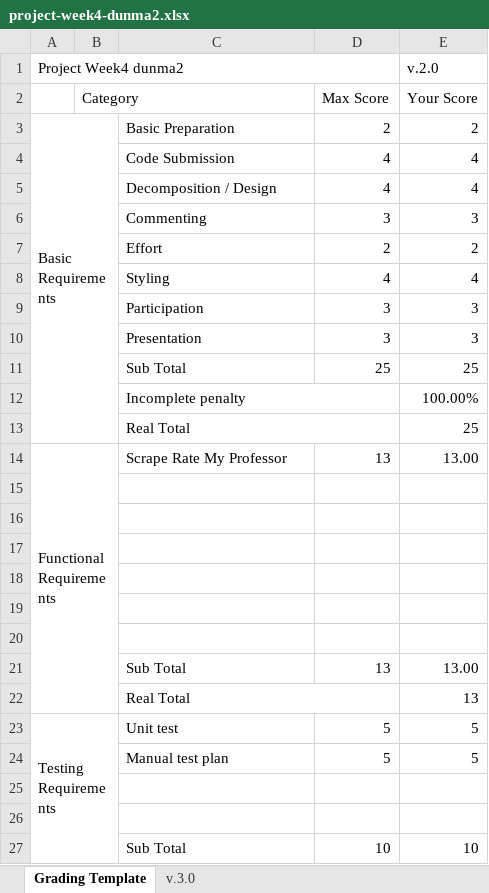
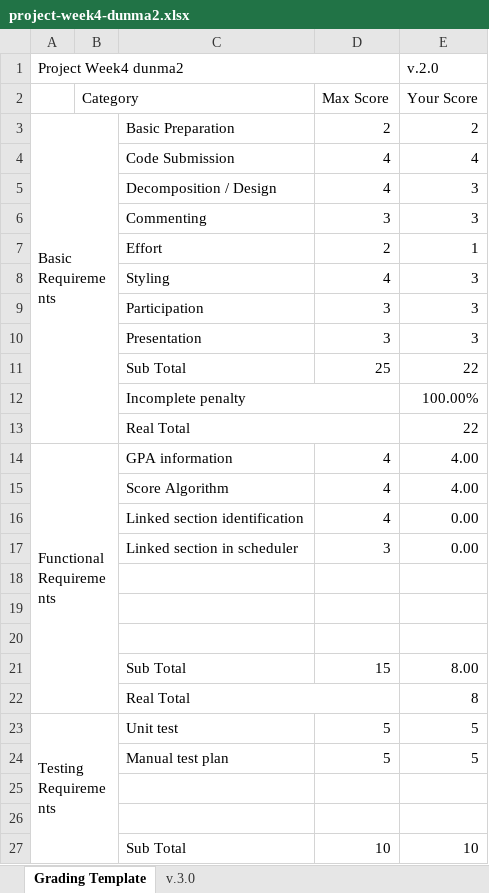
Before and after one commit to madun1999/uiuc-course-scheduler, an Excel workbook: scoring spreadsheets/project-week4-dunma2.xlsx, sheet Grading Template, drawn as a sheet; only a part is shown; values as stored, in another font and other column widths than the file's, no cell formats; removed rows and columns are numbered as before the commit, all else as after; the diff covers the shown part only; the diff names each change by its address in the sheet, - before the commit and + after, or states it on an @@ line.

```diff
--- a/scoring spreadsheets/project-week4-dunma2.xlsx (sheet Grading Template)
+++ b/scoring spreadsheets/project-week4-dunma2.xlsx (sheet Grading Template)
-E5 (v.2.0): 4
+E5 (v.2.0): 3
-E7 (v.2.0): 2
+E7 (v.2.0): 1
-E8 (v.2.0): 4
+E8 (v.2.0): 3
-E11 (v.2.0): 25
+E11 (v.2.0): 22
-E13 (v.2.0): 25
+E13 (v.2.0): 22
-row 14: Functional Requirements |  | Scrape Rate My Professor | 13 | 13.00
+row 14: Functional Requirements |  | GPA information | 4 | 4.00
+row 15:  |  | Score Algorithm | 4 | 4.00
+row 16:  |  | Linked section identification | 4 | 0.00
+row 17:  |  | Linked section in scheduler | 3 | 0.00
-row 21: (empty)
+row 21:  |  | Sub Total | 15 | 8.00
-row 22: (empty)
+row 22:  |  | Real Total |  | 8
+C22:D22 merged
-row 20: (empty)
-row 21:  |  | Sub Total | 13 | 13.00
-row 22:  |  | Real Total |  | 13
```
Also changed, not shown: 1 added row, 1 removed row and 2 edited cells elsewhere in this sheet, sheet v.3.0, cell formats, formulas that keep their value, scoring spreadsheets/project-week4-yiyins2.xlsx, 1 other file.
